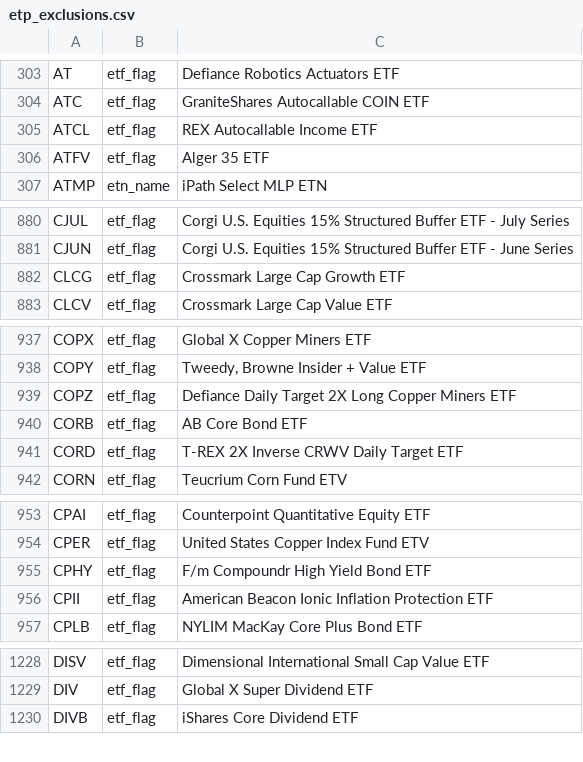
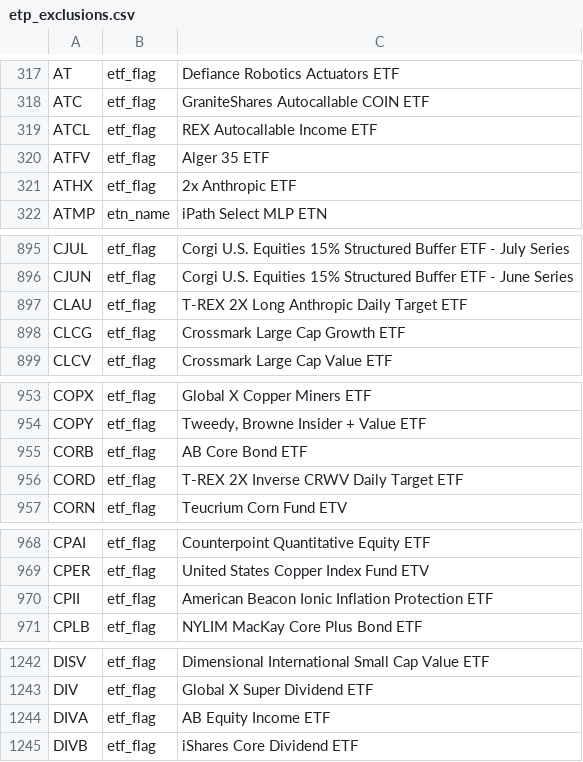
Before and after one commit to zkchong93/eoddata, a CSV file: etp_exclusions.csv, drawn as a sheet; only a part is shown, gaps mark what is left out; the diff covers the shown part only.

```diff
--- a/etp_exclusions.csv
+++ b/etp_exclusions.csv
@@ -306,2 +320,3 @@ ATCL,etf_flag,REX Autocallable Income ETF
 ATFV,etf_flag,Alger 35 ETF
+ATHX,etf_flag,2x Anthropic ETF
 ATMP,etn_name,iPath Select MLP ETN
@@ -881,2 +896,3 @@ CJUL,etf_flag,Corgi U.S. Equities 15% Structured Buffer ETF - July Series
 CJUN,etf_flag,Corgi U.S. Equities 15% Structured Buffer ETF - June Series
+CLAU,etf_flag,T-REX 2X Long Anthropic Daily Target ETF
 CLCG,etf_flag,Crossmark Large Cap Growth ETF
@@ -938,3 +954,2 @@ COPX,etf_flag,Global X Copper Miners ETF
 COPY,etf_flag,"Tweedy, Browne Insider + Value ETF"
-COPZ,etf_flag,Defiance Daily Target 2X Long Copper Miners ETF
 CORB,etf_flag,AB Core Bond ETF
@@ -954,3 +969,2 @@ CPAI,etf_flag,Counterpoint Quantitative Equity ETF
 CPER,etf_flag,United States Copper Index Fund ETV
-CPHY,etf_flag,F/m Compoundr High Yield Bond ETF
 CPII,etf_flag,American Beacon Ionic Inflation Protection ETF
@@ -1229,2 +1243,3 @@ DISV,etf_flag,Dimensional International Small Cap Value ETF
 DIV,etf_flag,Global X Super Dividend ETF
+DIVA,etf_flag,AB Equity Income ETF
 DIVB,etf_flag,iShares Core Dividend ETF
```
Also changed, not shown: 19 added rows and 4 removed rows elsewhere in this file, 9 other files.
